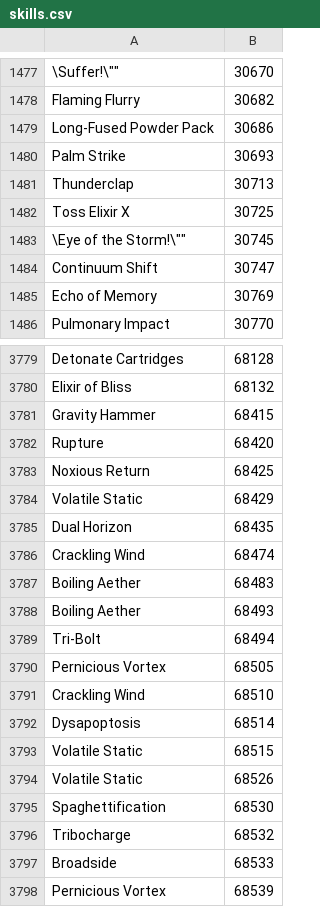
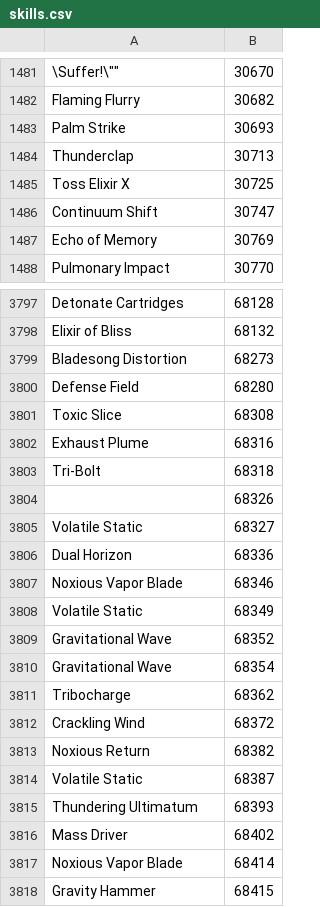
Before and after one commit to Pandraghon/gw2api-namesearch, a CSV file: en/skills.csv, drawn as a sheet; only a part is shown, gaps mark what is left out; the shorter side is filled out with more unchanged rows; the diff covers the shown part only.

```diff
--- a/en/skills.csv
+++ b/en/skills.csv
@@ -1478,3 +1482,2 @@
 "Flaming Flurry",30682
-"Long-Fused Powder Pack",30686
 "Palm Strike",30693
@@ -1482,3 +1485,2 @@
 "Toss Elixir X",30725
-"\"Eye of the Storm!\"",30745
 "Continuum Shift",30747
@@ -3780,2 +3798,21 @@
 "Elixir of Bliss",68132
+"Bladesong Distortion",68273
+"Defense Field",68280
+"Toxic Slice",68308
+"Exhaust Plume",68316
+"Tri-Bolt",68318
+"",68326
+"Volatile Static",68327
+"Dual Horizon",68336
+"Noxious Vapor Blade",68346
+"Volatile Static",68349
+"Gravitational Wave",68352
+"Gravitational Wave",68354
+"Tribocharge",68362
+"Crackling Wind",68372
+"Noxious Return",68382
+"Volatile Static",68387
+"Thundering Ultimatum",68393
+"Mass Driver",68402
+"Noxious Vapor Blade",68414
 "Gravity Hammer",68415
```
Also changed, not shown: 42 added rows, 6 removed rows and 1 edited cell elsewhere in this file, en/achievements_categories.csv, en/maps.csv, 30 other files.
